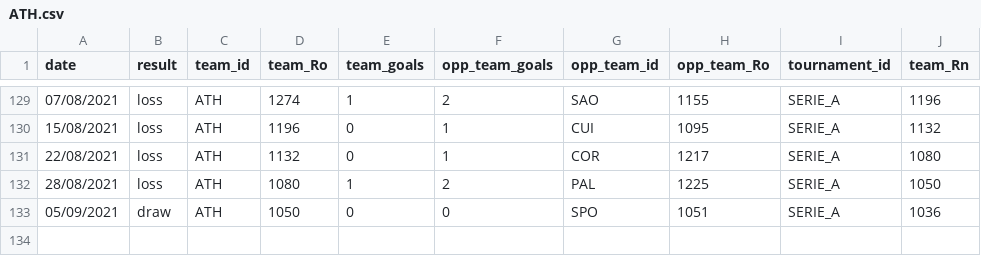
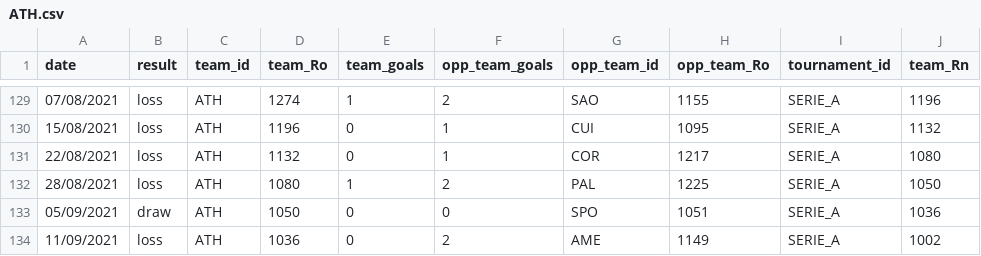
Before and after one commit to gaholanda/elo-rating-brasil, a CSV file: src/admin/database/ratings/teams/ATH.csv, drawn as a sheet; only a part is shown, gaps mark what is left out.

```diff
--- a/src/admin/database/ratings/teams/ATH.csv
+++ b/src/admin/database/ratings/teams/ATH.csv
@@ -133 +133,2 @@ date;result;team_id;team_Ro;team_goals;opp_team_goals;opp_team_id;opp_team_Ro;to
 05/09/2021;draw;ATH;1050;0;0;SPO;1051;SERIE_A;1036
+11/09/2021;loss;ATH;1036;0;2;AME;1149;SERIE_A;1002
```
Also changed, not shown: src/admin/database/ratings/teams/ATG.csv, src/admin/database/ratings/teams/BAH.csv, 21 other files.
